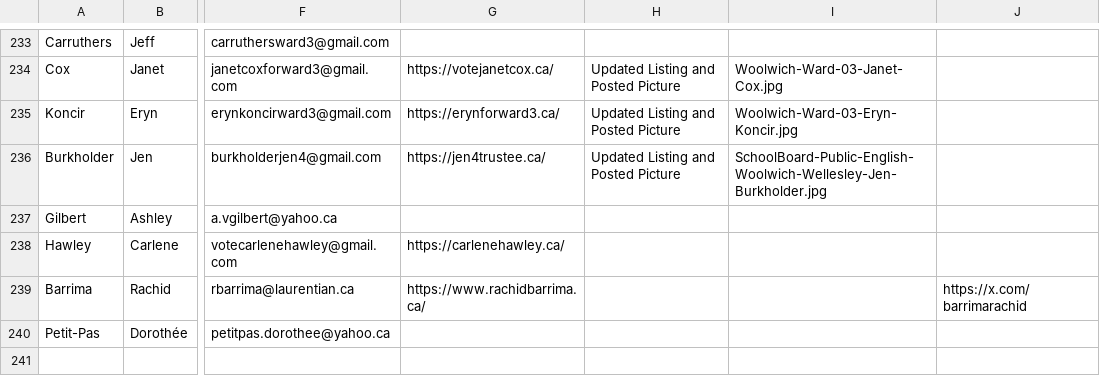
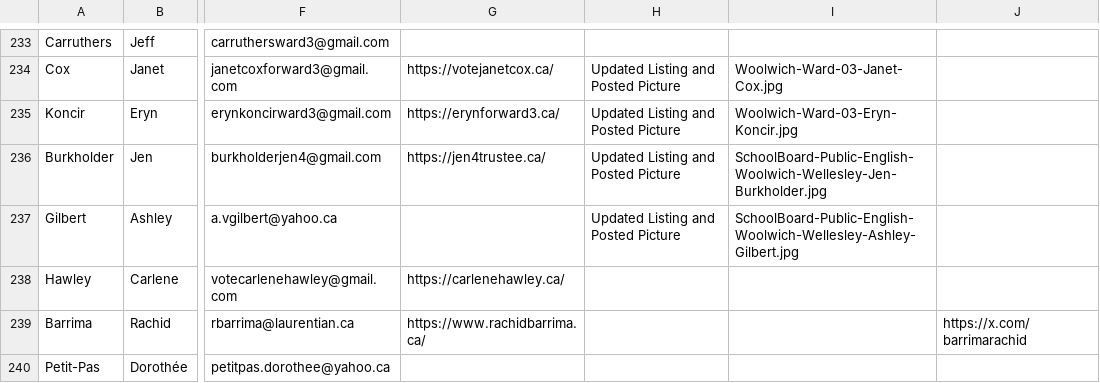
Before and after one commit to CivicTechWR/WRvotes, a CSV file: docs/_data/sync/nominees.csv, drawn as a sheet; only a part is shown, gaps mark what is left out; the diff names each change by its address in the sheet, - before the commit and + after, or states it on an @@ line.

Commit message:
Auto-commit: updated nominees.csv from Google Docs

```diff
--- a/docs/_data/sync/nominees.csv
+++ b/docs/_data/sync/nominees.csv
-H237: (empty)
+H237: Updated Listing and Posted Picture
-I237: (empty)
+I237: SchoolBoard-Public-English-Woolwich-Wellesley-Ashley-Gilbert.jpg
```
